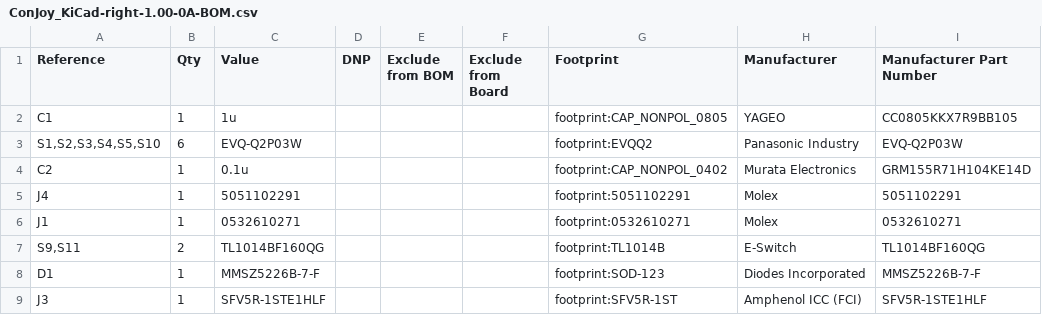
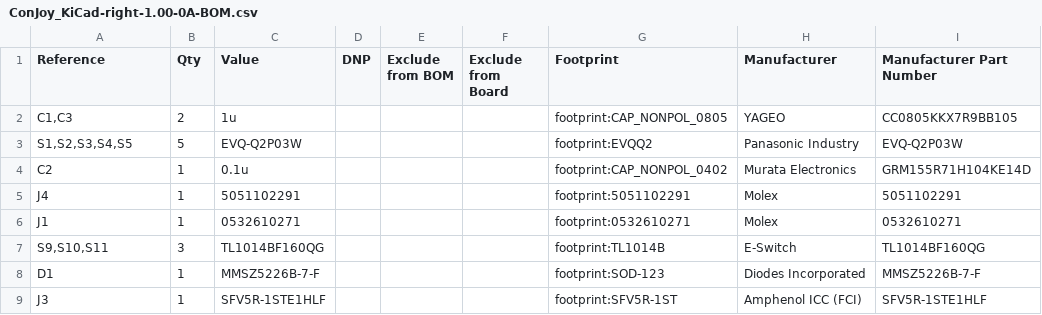
Before and after one commit to lecejeff/Consolation, a CSV file: hardware/Rev1_00-0a/ConJoy output files/BOM/ConJoy_KiCad-right-1.00-0A-BOM.csv, drawn as a sheet; only a part is shown; the diff names each change by its address in the sheet, - before the commit and + after, or states it on an @@ line.

```diff
--- a/hardware/Rev1_00-0a/ConJoy output files/BOM/ConJoy_KiCad-right-1.00-0A-BOM.csv
+++ b/hardware/Rev1_00-0a/ConJoy output files/BOM/ConJoy_KiCad-right-1.00-0A-BOM.csv
-A2 (Reference): C1
+A2 (Reference): C1,C3
-B2 (Qty): 1
+B2 (Qty): 2
-A3 (Reference): S1,S2,S3,S4,S5,S10
+A3 (Reference): S1,S2,S3,S4,S5
-B3 (Qty): 6
+B3 (Qty): 5
-A7 (Reference): S9,S11
+A7 (Reference): S9,S10,S11
-B7 (Qty): 2
+B7 (Qty): 3
```
Also changed, not shown: hardware/Rev1_00-0a/ConJoy output files/BOM/ConJoy_KiCad-left-1.00-0A-BOM.csv, 40 other files.
